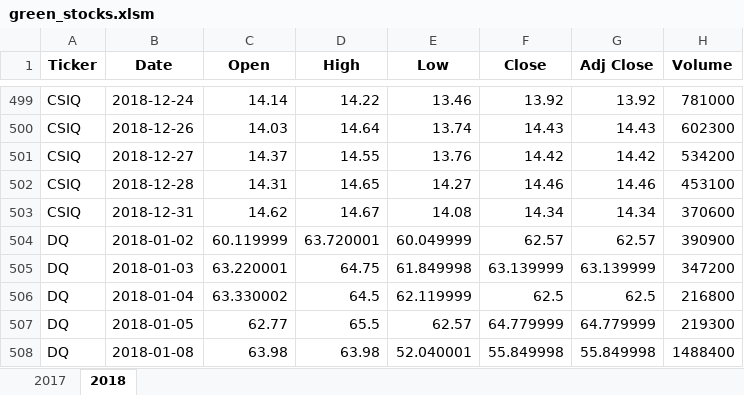
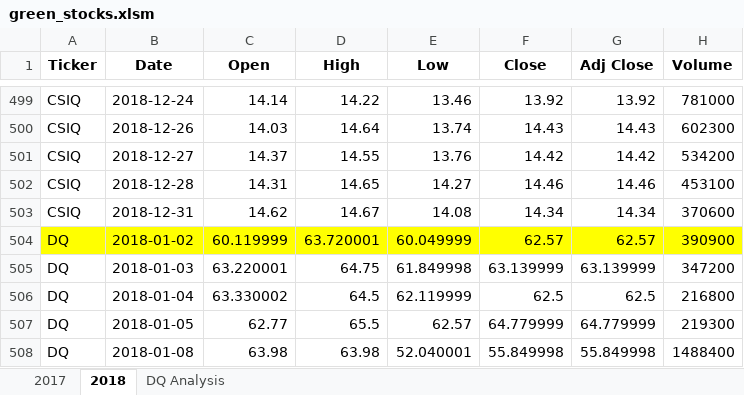
Before and after one commit to anjaliskilton/stock-analysis, an Excel workbook: green_stocks.xlsm, sheet 2018, drawn as a sheet; only a part is shown, gaps mark what is left out; values as stored, in another font and other column widths than the file's, no borders; the diff names each change by its address in the sheet, - before the commit and + after, or states it on an @@ line.

```diff
--- a/green_stocks.xlsm (sheet 2018)
+++ b/green_stocks.xlsm (sheet 2018)
+sheet tab: DQ Analysis
-A504:H504 fill: none
+A504:H504 fill: #FFFF00
```
